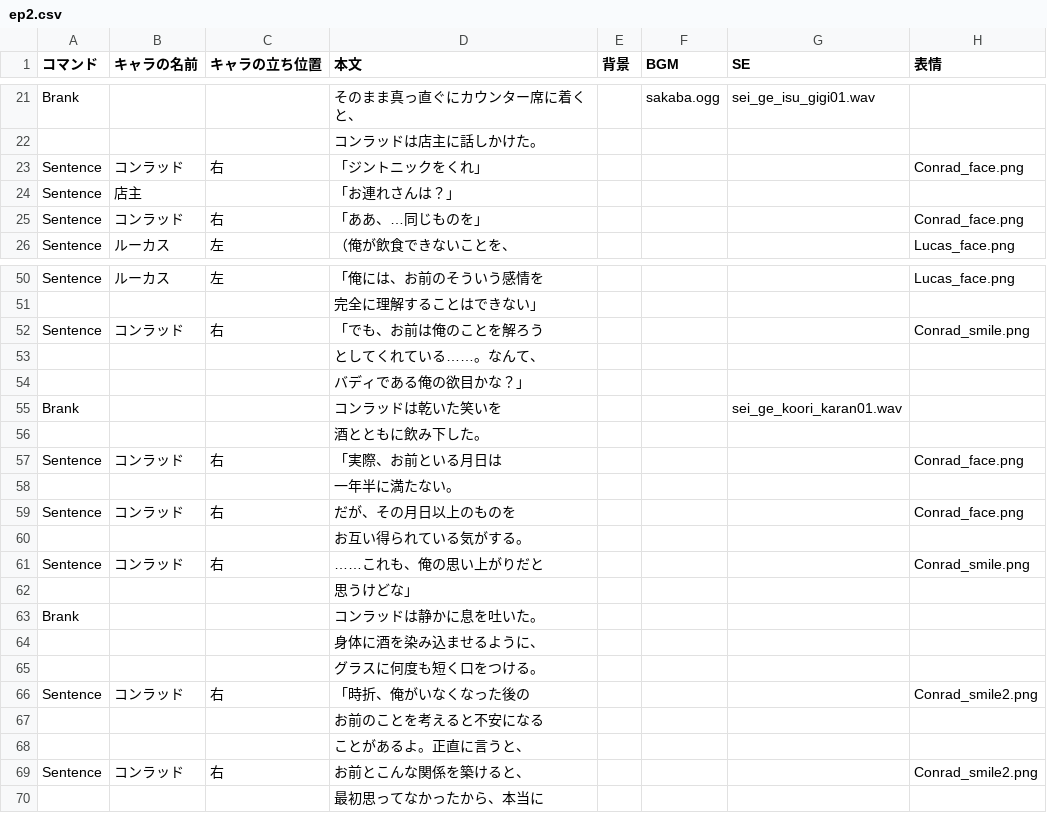
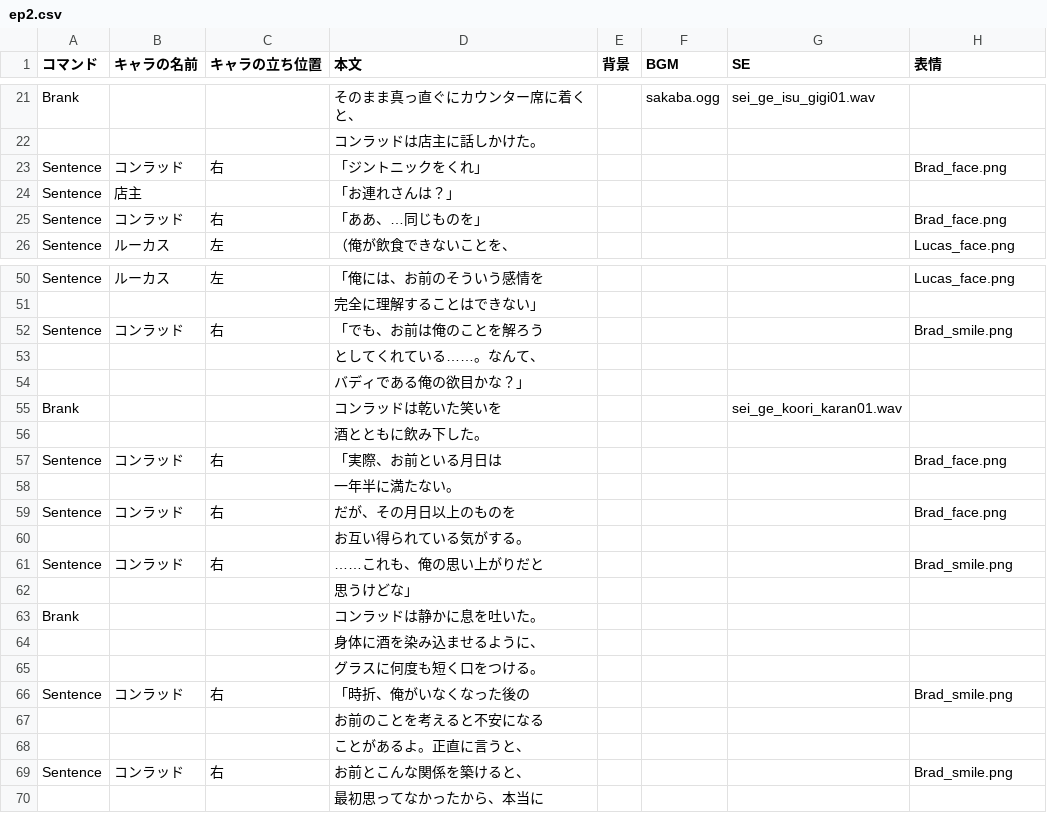
Before and after one commit to Taka3823/TeamZenmaiSiki, a CSV file: TeamZenmaiSiki/Assets/CSVFiles/Scenario/Ep2/ep2.csv, drawn as a sheet; only a part is shown, gaps mark what is left out; the diff covers the shown part only.

```diff
--- a/TeamZenmaiSiki/Assets/CSVFiles/Scenario/Ep2/ep2.csv
+++ b/TeamZenmaiSiki/Assets/CSVFiles/Scenario/Ep2/ep2.csv
@@ -22,5 +22,5 @@ Brank,,,そのまま真っ直ぐにカウンター席に着くと、,,sakaba.ogg
 ,,,コンラッドは店主に話しかけた。,,,,
-Sentence,コンラッド,右,「ジントニックをくれ」,,,,Conrad_face.png
+Sentence,コンラッド,右,「ジントニックをくれ」,,,,Brad_face.png
 Sentence,店主,,「お連れさんは？」,,,,
-Sentence,コンラッド,右,「ああ、…同じものを」,,,,Conrad_face.png
+Sentence,コンラッド,右,「ああ、…同じものを」,,,,Brad_face.png
 Sentence,ルーカス,左,（俺が飲食できないことを、,,,,Lucas_face.png
@@ -51,3 +51,3 @@ Sentence,ルーカス,左,「俺には、お前のそういう感情を,,,,Lucas
 ,,,完全に理解することはできない」,,,,
-Sentence,コンラッド,右,「でも、お前は俺のことを解ろう,,,,Conrad_smile.png
+Sentence,コンラッド,右,「でも、お前は俺のことを解ろう,,,,Brad_smile.png
 ,,,としてくれている……。なんて、,,,,
@@ -56,7 +56,7 @@ Brank,,,コンラッドは乾いた笑いを,,,sei_ge_koori_karan01.wav,
 ,,,酒とともに飲み下した。,,,,
-Sentence,コンラッド,右,「実際、お前といる月日は,,,,Conrad_face.png
+Sentence,コンラッド,右,「実際、お前といる月日は,,,,Brad_face.png
 ,,,一年半に満たない。,,,,
-Sentence,コンラッド,右,だが、その月日以上のものを,,,,Conrad_face.png
+Sentence,コンラッド,右,だが、その月日以上のものを,,,,Brad_face.png
 ,,,お互い得られている気がする。,,,,
-Sentence,コンラッド,右,……これも、俺の思い上がりだと,,,,Conrad_smile.png
+Sentence,コンラッド,右,……これも、俺の思い上がりだと,,,,Brad_smile.png
 ,,,思うけどな」,,,,
@@ -65,6 +65,6 @@ Brank,,,コンラッドは静かに息を吐いた。,,,,
 ,,,グラスに何度も短く口をつける。,,,,
-Sentence,コンラッド,右,「時折、俺がいなくなった後の,,,,Conrad_smile2.png
+Sentence,コンラッド,右,「時折、俺がいなくなった後の,,,,Brad_smile.png
 ,,,お前のことを考えると不安になる,,,,
 ,,,ことがあるよ。正直に言うと、,,,,
-Sentence,コンラッド,右,お前とこんな関係を築けると、,,,,Conrad_smile2.png
+Sentence,コンラッド,右,お前とこんな関係を築けると、,,,,Brad_smile.png
 ,,,最初思ってなかったから、本当に,,,,
```
Also changed, not shown: 9 edited cells elsewhere in this file, TeamZenmaiSiki/Assets/CSVFiles/Scenario/Ep1/ep1.csv, 19 other files.
